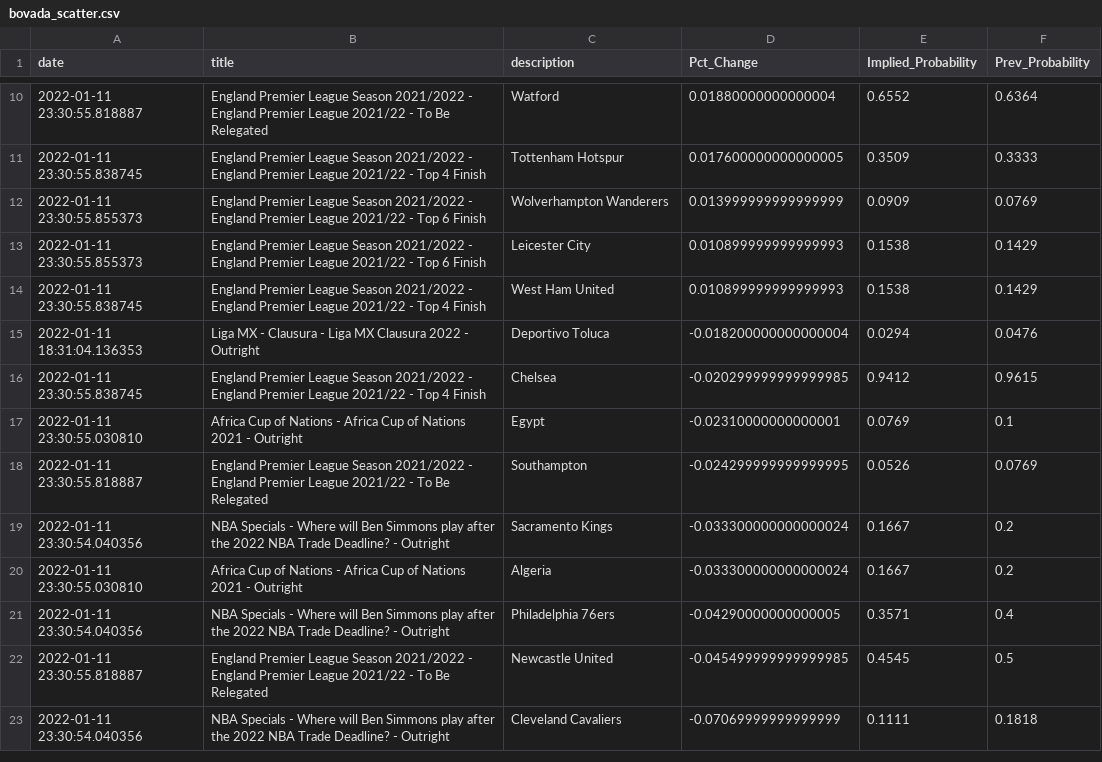
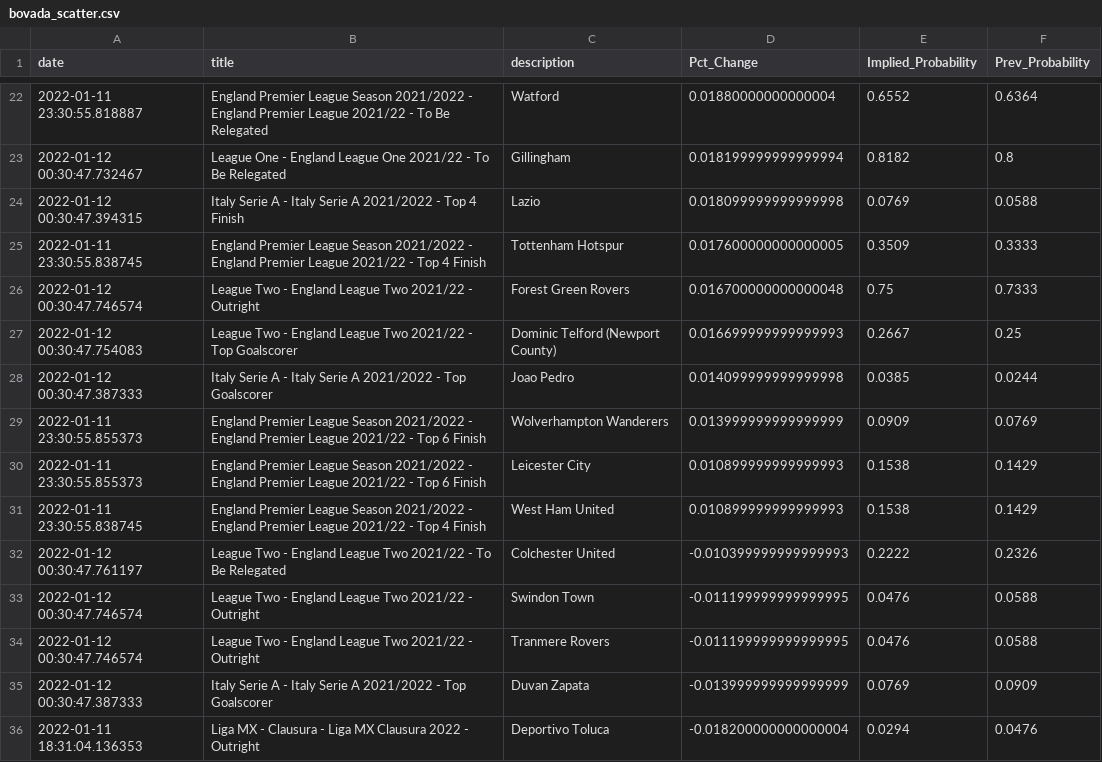
Before and after one commit to aaroncolesmith/bovada, a CSV file: bovada_scatter.csv, drawn as a sheet; only a part is shown, gaps mark what is left out; the shorter side is filled out with more unchanged rows; the diff covers the shown part only; the diff names each change by its address in the sheet, - before the commit and + after, or states it on an @@ line.

Commit message:
colab_commit

```diff
--- a/bovada_scatter.csv
+++ b/bovada_scatter.csv
+row 23: 2022-01-12 00:30:47.732467 | League One - England League One 2021/22 - To Be Relegated | Gillingham | 0.018199999999999994 | 0.8182 | 0.8
+row 24: 2022-01-12 00:30:47.394315 | Italy Serie A - Italy Serie A 2021/2022 - Top 4 Finish | Lazio | 0.018099999999999998 | 0.0769 | 0.0588
+row 26: 2022-01-12 00:30:47.746574 | League Two - England League Two 2021/22 - Outright | Forest Green Rovers | 0.016700000000000048 | 0.75 | 0.7333
+row 27: 2022-01-12 00:30:47.754083 | League Two - England League Two 2021/22 - Top Goalscorer | Dominic Telford (Newport County) | 0.016699999999999993 | 0.2667 | 0.25
+row 28: 2022-01-12 00:30:47.387333 | Italy Serie A - Italy Serie A 2021/2022 - Top Goalscorer | Joao Pedro | 0.014099999999999998 | 0.0385 | 0.0244
+row 32: 2022-01-12 00:30:47.761197 | League Two - England League Two 2021/22 - To Be Relegated | Colchester United | -0.010399999999999993 | 0.2222 | 0.2326
+row 33: 2022-01-12 00:30:47.746574 | League Two - England League Two 2021/22 - Outright | Swindon Town | -0.011199999999999995 | 0.0476 | 0.0588
+row 34: 2022-01-12 00:30:47.746574 | League Two - England League Two 2021/22 - Outright | Tranmere Rovers | -0.011199999999999995 | 0.0476 | 0.0588
+row 35: 2022-01-12 00:30:47.387333 | Italy Serie A - Italy Serie A 2021/2022 - Top Goalscorer | Duvan Zapata | -0.013999999999999999 | 0.0769 | 0.0909
```
Also changed, not shown: 18 added rows elsewhere in this file.
